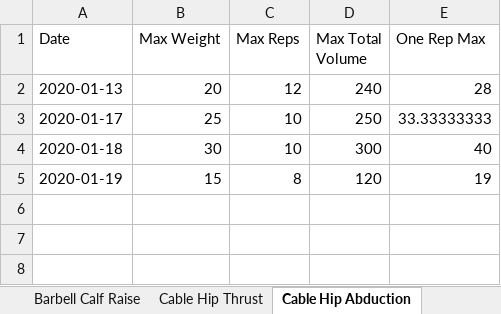
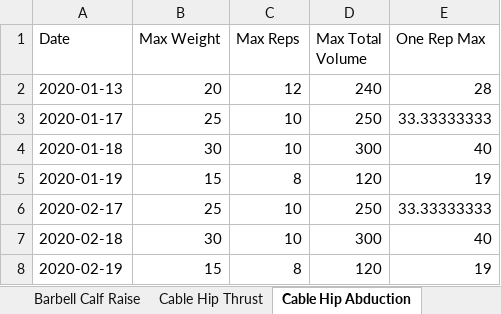
Before and after one commit to bjhaliw/FitnessAppJavaFX, an Excel workbook: WorkoutFiles/ExerciseStatistics.xlsx, sheet Cable Hip Abduction, drawn as a sheet; values as stored, in another font and other column widths than the file's, no borders; charts and pictures not drawn; the diff names each change by its address in the sheet, - before the commit and + after, or states it on an @@ line.

```diff
--- a/WorkoutFiles/ExerciseStatistics.xlsx (sheet Cable Hip Abduction)
+++ b/WorkoutFiles/ExerciseStatistics.xlsx (sheet Cable Hip Abduction)
+row 6: 2020-02-17 | 25 | 10 | 250 | 33.33333333
+row 7: 2020-02-18 | 30 | 10 | 300 | 40
+row 8: 2020-02-19 | 15 | 8 | 120 | 19
```
Also changed, not shown: sheet Barbell Calf Raise, sheet Cable Hip Thrust, sheet Barbell Squat, sheet Overhead Press, charts or pictures, WorkoutFiles/WorkoutTracker.xlsx, 2 other files.
